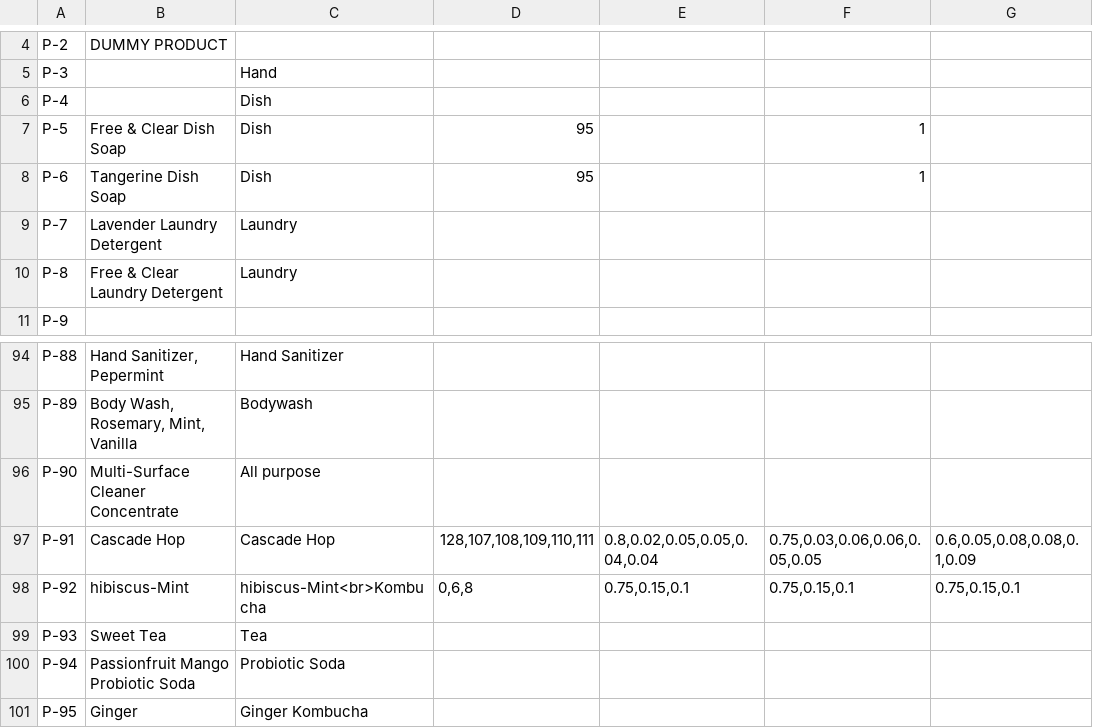
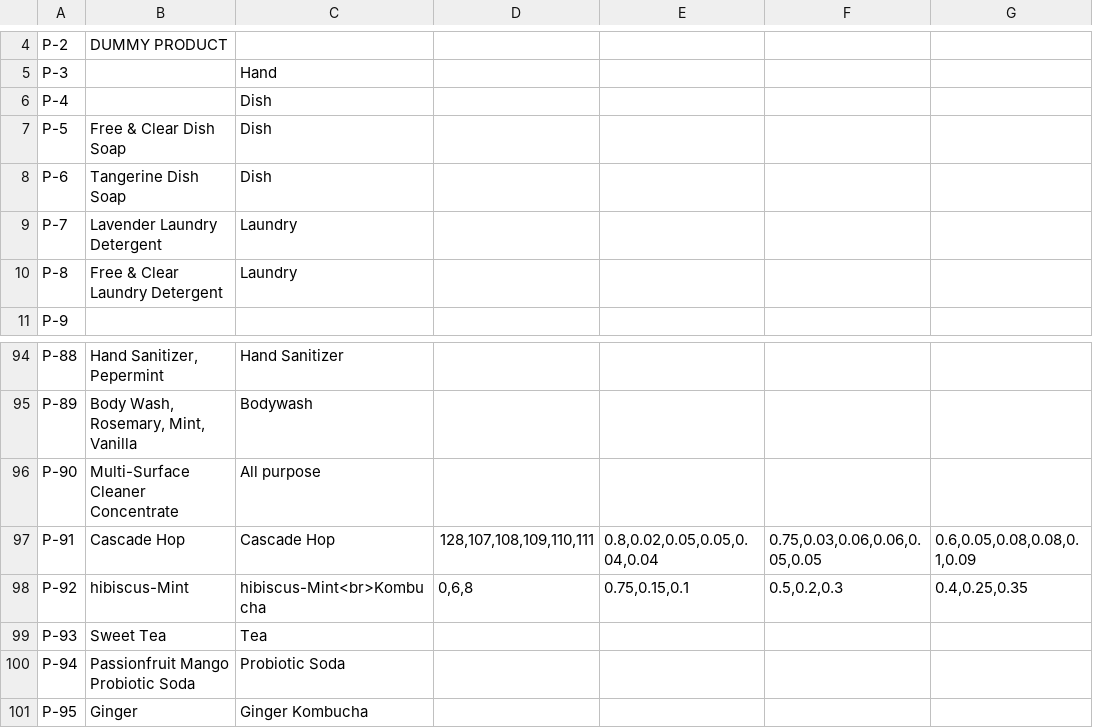
Before and after one commit to opensoapstand/station_computer, a TSV file: ui/references/products/product_details.tsv, drawn as a sheet; only a part is shown, gaps mark what is left out; the diff names each change by its address in the sheet, - before the commit and + after, or states it on an @@ line.

```diff
--- a/ui/references/products/product_details.tsv
+++ b/ui/references/products/product_details.tsv
-D7:D8: 95
+D7:D8: (empty)
-F7:F8: 1
+F7:F8: (empty)
-F98: 0.75,0.15,0.1
+F98: 0.5,0.2,0.3
-G98: 0.75,0.15,0.1
+G98: 0.4,0.25,0.35
```
Also changed, not shown: ui/references/templates/default/ui_texts.csv, 10 other files.
